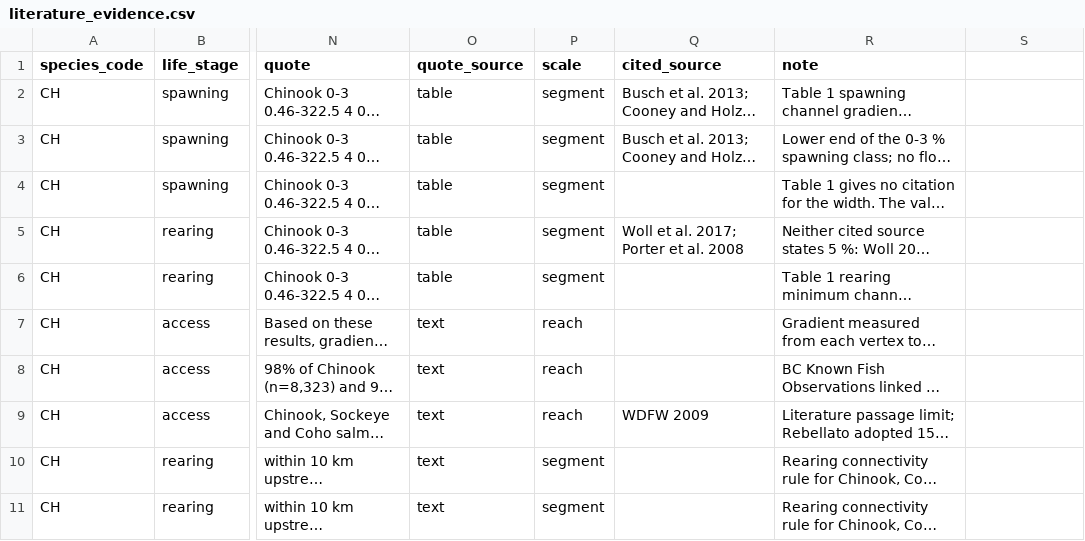
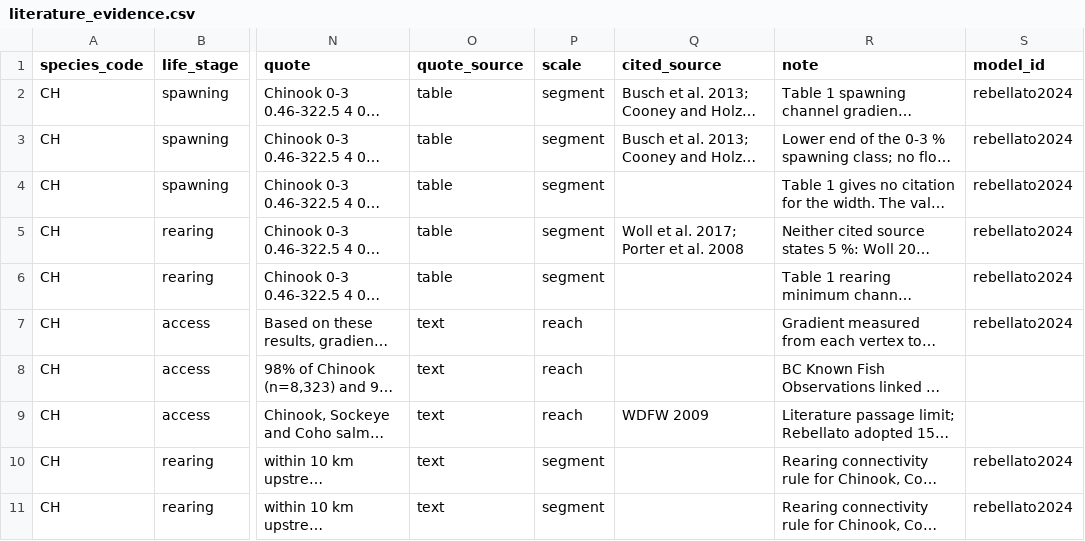
Before and after one commit to NewGraphEnvironment/knowledge, a CSV file: data/literature_evidence.csv, drawn as a sheet; only a part is shown, gaps mark what is left out; long unchanged cells end in …; the diff covers the shown part only; the diff names each change by its address in the sheet, - before the commit and + after, or states it on an @@ line.

```diff
--- a/data/literature_evidence.csv
+++ b/data/literature_evidence.csv
-S1: (empty)
+S1: model_id
-S2:S7 (model_id): (empty)
+S2:S7 (model_id): rebellato2024
-S10:S11 (model_id): (empty)
+S10:S11 (model_id): rebellato2024
```
Also changed, not shown: 12 edited cells elsewhere in this file, 24 other files.
